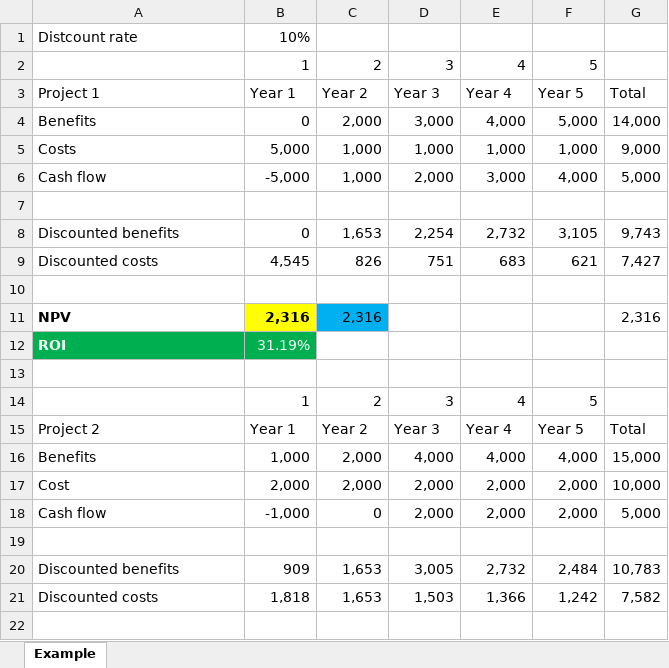
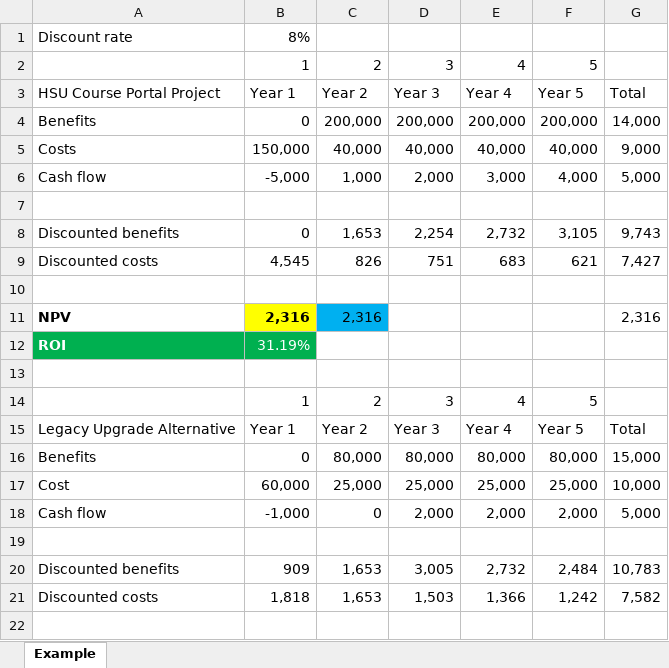
Before and after one commit to DYBInh2k5/Seminar_And_Project_QTDAPM, an Excel workbook: Ebooks/NPV - Students.xlsx, sheet Example, drawn as a sheet; only a part is shown; values as stored, in another font and other column widths than the file's, no borders; removed rows and columns are numbered as before the commit, all else as after; the diff names each change by its address in the sheet, - before the commit and + after, or states it on an @@ line.

Commit message:
docs: align NPV and Plan Excel files with the HSU course registration system project context

```diff
--- a/Ebooks/NPV - Students.xlsx (sheet Example)
+++ b/Ebooks/NPV - Students.xlsx (sheet Example)
-row 1: Distcount rate | 10%
+row 1: Discount rate | 8%
-A3: Project 1
+A3: HSU Course Portal Project
-C4: 2,000
+C4: 200,000
-D4: 3,000
+D4: 200,000
-E4: 4,000
+E4: 200,000
-F4: 5,000
+F4: 200,000
-row 5: Costs | 5,000 | 1,000 | 1,000 | 1,000 | 1,000 | 9,000
+row 5: Costs | 150,000 | 40,000 | 40,000 | 40,000 | 40,000 | 9,000
-A15: Project 2
+A15: Legacy Upgrade Alternative
-row 16: Benefits | 1,000 | 2,000 | 4,000 | 4,000 | 4,000 | 15,000
-row 17: Cost | 2,000 | 2,000 | 2,000 | 2,000 | 2,000 | 10,000
+row 16: Benefits | 0 | 80,000 | 80,000 | 80,000 | 80,000 | 15,000
+row 17: Cost | 60,000 | 25,000 | 25,000 | 25,000 | 25,000 | 10,000
```
Also changed, not shown: 1 other file.
